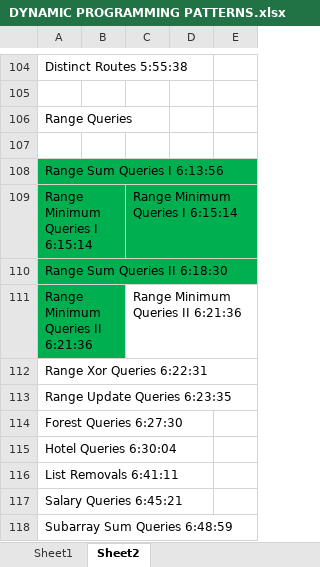
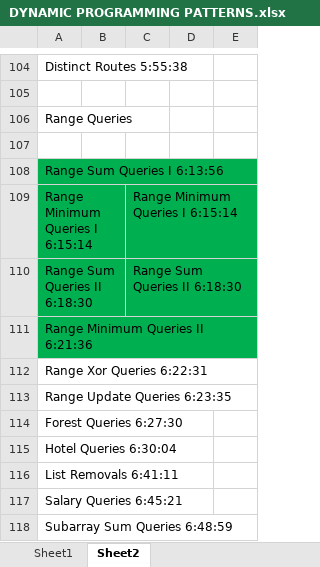
Before and after one commit to andrew-canada/gomoku, an Excel workbook: c++/DYNAMIC PROGRAMMING PATTERNS.xlsx, sheet Sheet2, drawn as a sheet; only a part is shown, gaps mark what is left out; values as stored, in another font and other column widths than the file's, no borders; the diff names each change by its address in the sheet, - before the commit and + after, or states it on an @@ line.

```diff
--- a/c++/DYNAMIC PROGRAMMING PATTERNS.xlsx (sheet Sheet2)
+++ b/c++/DYNAMIC PROGRAMMING PATTERNS.xlsx (sheet Sheet2)
-C110: (empty)
+C110: Range Sum Queries II 6:18:30
-C110 fill: none
+C110 fill: #00B050
-C111: Range Minimum Queries II 6:21:36
+C111: (empty)
```
Also changed, not shown: 2 other files.
